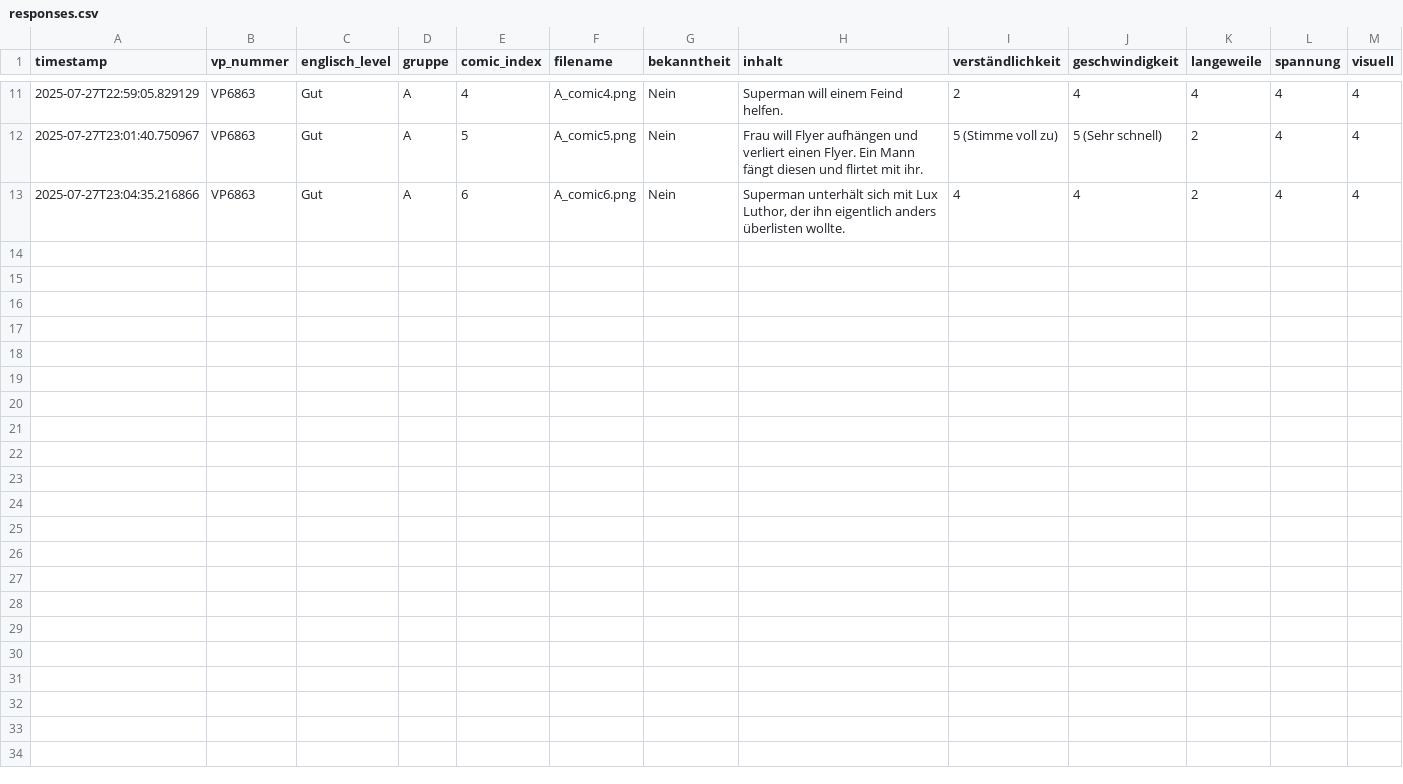
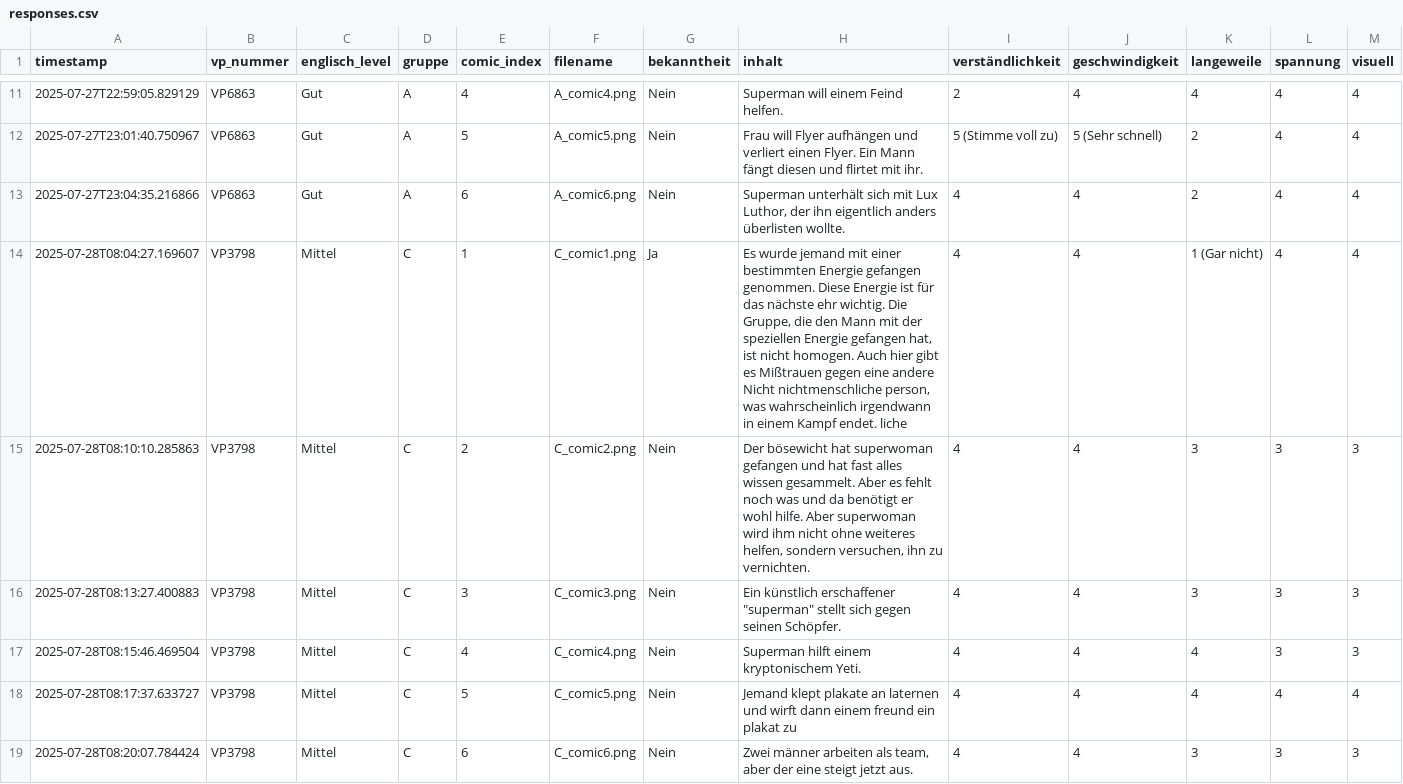
Before and after one commit to elisabz/comic_experiment, a CSV file: Results/responses.csv, drawn as a sheet; only a part is shown, gaps mark what is left out; rows hold the shown columns only; the diff names each change by its address in the sheet, - before the commit and + after, or states it on an @@ line.

Commit message:
Update responses with VP3798

```diff
--- a/Results/responses.csv
+++ b/Results/responses.csv
+row 14: 2025-07-28T08:04:27.169607 | VP3798 | Mittel | C | 1 | C_comic1.png | Ja | Es wurde jemand mit einer bestimmten Energie gefangen genommen. Diese Energie ist für das nächste ehr wichtig. Die Gruppe, die den Mann mit der speziellen Energie gefangen hat, ist nicht homogen. Auch hier gibt es Mißtrauen gegen eine andere Nicht nichtmenschliche person, was wahrscheinlich irgendwann in einem Kampf endet. liche | 4 | 4 | 1 (Gar nicht) | 4 | 4
+row 15: 2025-07-28T08:10:10.285863 | VP3798 | Mittel | C | 2 | C_comic2.png | Nein | Der bösewicht hat superwoman gefangen und hat fast alles wissen gesammelt. Aber es fehlt noch was und da benötigt er wohl hilfe. Aber superwoman wird ihm nicht ohne weiteres helfen, sondern versuchen, ihn zu vernichten. | 4 | 4 | 3 | 3 | 3
+row 16: 2025-07-28T08:13:27.400883 | VP3798 | Mittel | C | 3 | C_comic3.png | Nein | Ein künstlich erschaffener "superman" stellt sich gegen seinen Schöpfer. | 4 | 4 | 3 | 3 | 3
+row 17: 2025-07-28T08:15:46.469504 | VP3798 | Mittel | C | 4 | C_comic4.png | Nein | Superman hilft einem kryptonischem Yeti. | 4 | 4 | 4 | 3 | 3
+row 18: 2025-07-28T08:17:37.633727 | VP3798 | Mittel | C | 5 | C_comic5.png | Nein | Jemand klept plakate an laternen und wirft dann einem freund ein plakat zu | 4 | 4 | 4 | 4 | 4
+row 19: 2025-07-28T08:20:07.784424 | VP3798 | Mittel | C | 6 | C_comic6.png | Nein | Zwei männer arbeiten als team, aber der eine steigt jetzt aus. | 4 | 4 | 3 | 3 | 3
```
